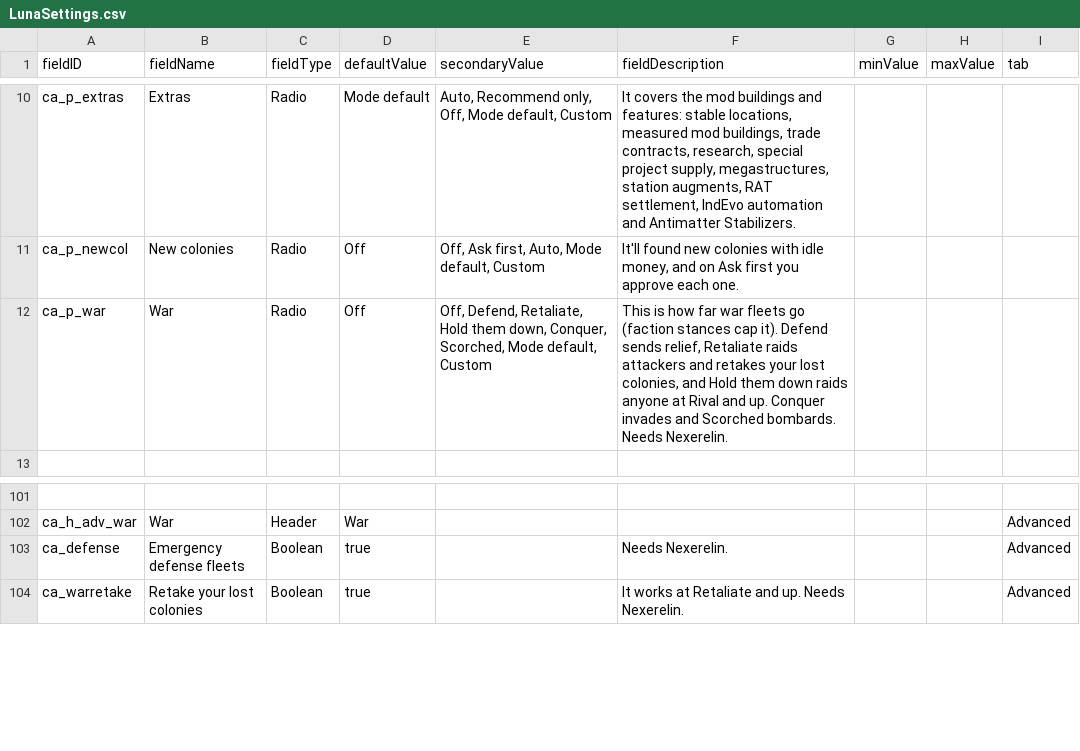
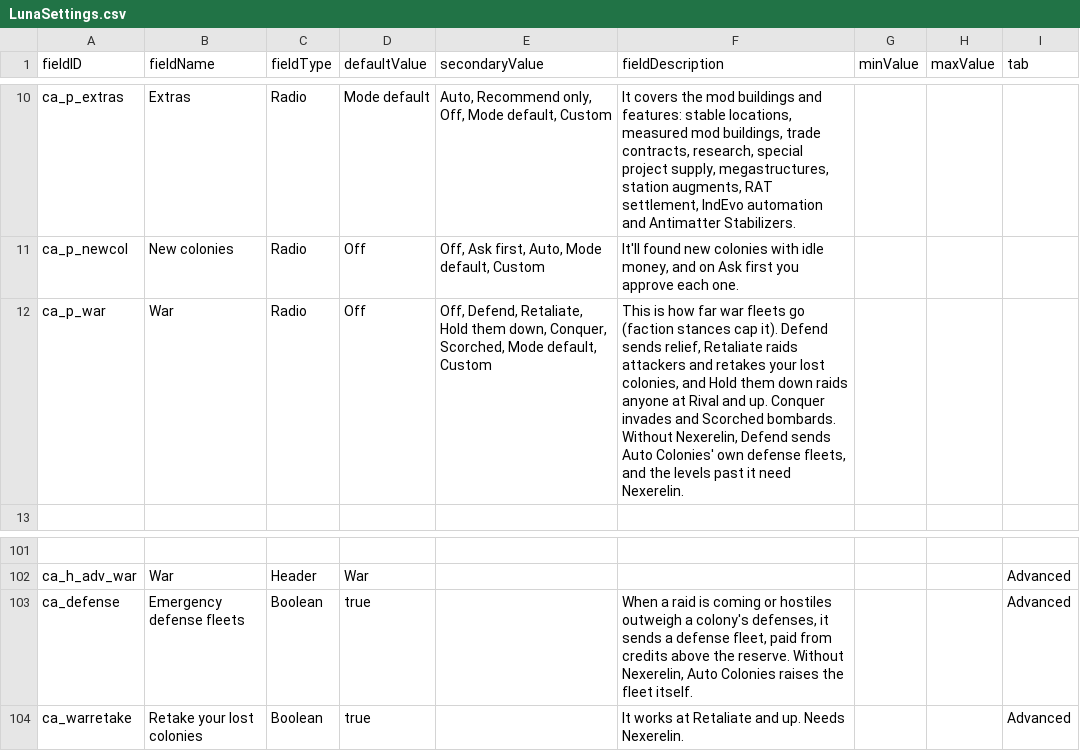
Before and after one commit to Mjolniar/auto-colonies, a CSV file: data/config/LunaSettings.csv, drawn as a sheet; only a part is shown, gaps mark what is left out; the diff names each change by its address in the sheet, - before the commit and + after, or states it on an @@ line.

```diff
--- a/data/config/LunaSettings.csv
+++ b/data/config/LunaSettings.csv
-F12 (fieldDescription): …Scorched bombards. Needs Nexerelin.
+F12 (fieldDescription): …Scorched bombards. Without Nexerelin, Defend sends Auto Colonies' own defense fleets, and the levels past it need Nexerelin.
-F103 (fieldDescription): Needs Nexerelin.
+F103 (fieldDescription): When a raid is coming or hostiles outweigh a colony's defenses, it sends a defense fleet, paid from credits above the reserve. Without Nexerelin, Auto Colonies raises the fleet itself.
```
Also changed, not shown: 16 other files.
